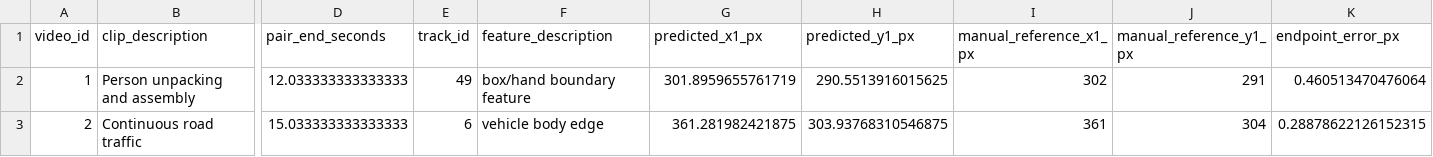
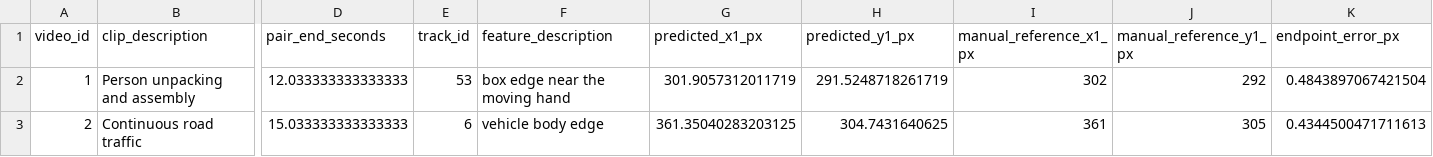
Before and after one commit to siri423/CSc8830-Computer-Vision, a CSV file: Module6_OpticalFlow_SfM/outputs/manual_validation.csv, drawn as a sheet; only a part is shown, gaps mark what is left out; the diff names each change by its address in the sheet, - before the commit and + after, or states it on an @@ line.

Commit message:
Update Module 6 validation and report

```diff
--- a/Module6_OpticalFlow_SfM/outputs/manual_validation.csv
+++ b/Module6_OpticalFlow_SfM/outputs/manual_validation.csv
-E2 (track_id): 49
+E2 (track_id): 53
-F2 (feature_description): box/hand boundary feature
+F2 (feature_description): box edge near the moving hand
-G2 (predicted_x1_px): 301.8959655761719
+G2 (predicted_x1_px): 301.9057312011719
-H2 (predicted_y1_px): 290.5513916015625
+H2 (predicted_y1_px): 291.5248718261719
-J2 (manual_reference_y1_px): 291
+J2 (manual_reference_y1_px): 292
-K2 (endpoint_error_px): 0.460513470476064
+K2 (endpoint_error_px): 0.4843897067421504
-G3 (predicted_x1_px): 361.281982421875
+G3 (predicted_x1_px): 361.35040283203125
-H3 (predicted_y1_px): 303.93768310546875
+H3 (predicted_y1_px): 304.7431640625
-J3 (manual_reference_y1_px): 304
+J3 (manual_reference_y1_px): 305
-K3 (endpoint_error_px): 0.28878622126152315
+K3 (endpoint_error_px): 0.4344500471711613
```
Also changed, not shown: 5 other files.
